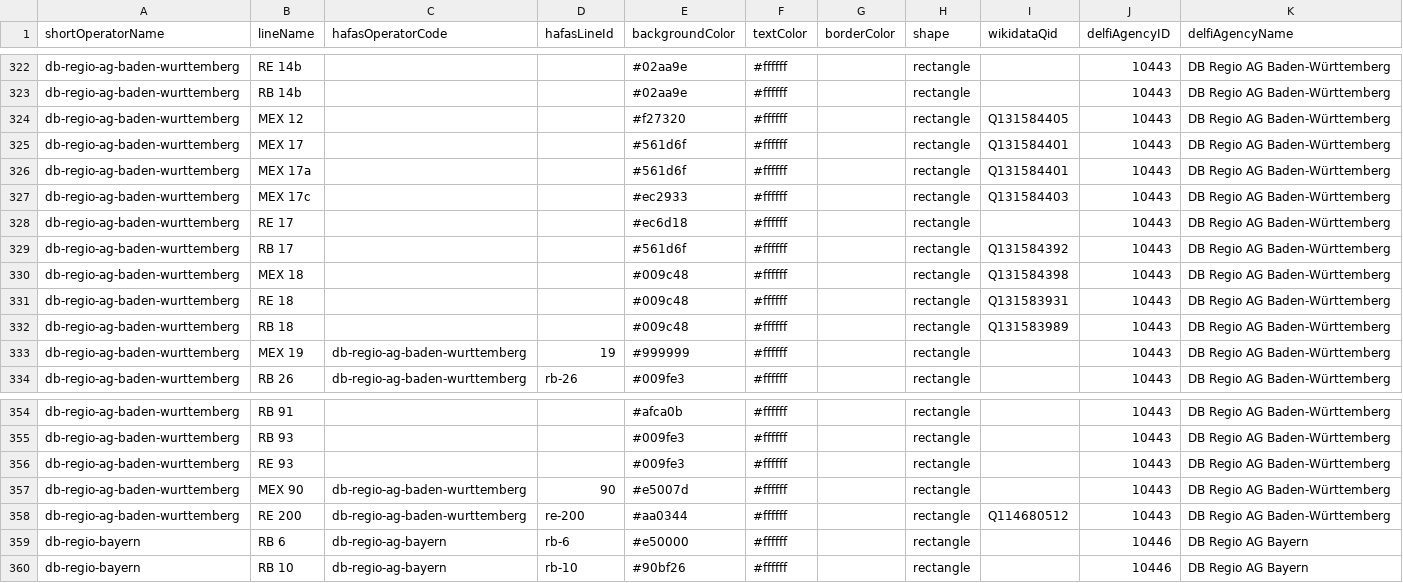
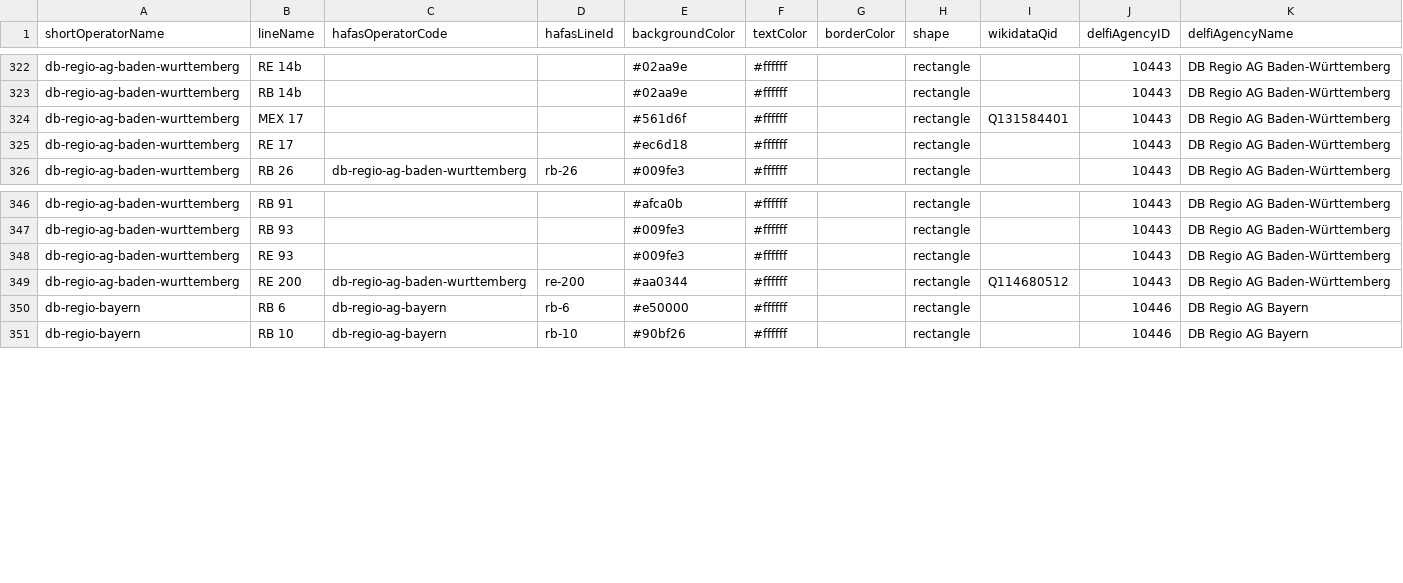
Before and after one commit to Traewelling/line-colors, a CSV file: line-colors.csv, drawn as a sheet; only a part is shown, gaps mark what is left out.

Commit message:
Remove some DB Regio BW lines

```diff
--- a/line-colors.csv
+++ b/line-colors.csv
@@ -323,12 +323,4 @@ db-regio-ag-baden-wurttemberg,RE 14b,,,#02aa9e,#ffffff,,rectangle,,10443,DB Regi
 db-regio-ag-baden-wurttemberg,RB 14b,,,#02aa9e,#ffffff,,rectangle,,10443,DB Regio AG Baden-Württemberg
-db-regio-ag-baden-wurttemberg,MEX 12,,,#f27320,#ffffff,,rectangle,Q131584405,10443,DB Regio AG Baden-Württemberg
 db-regio-ag-baden-wurttemberg,MEX 17,,,#561d6f,#ffffff,,rectangle,Q131584401,10443,DB Regio AG Baden-Württemberg
-db-regio-ag-baden-wurttemberg,MEX 17a,,,#561d6f,#ffffff,,rectangle,Q131584401,10443,DB Regio AG Baden-Württemberg
-db-regio-ag-baden-wurttemberg,MEX 17c,,,#ec2933,#ffffff,,rectangle,Q131584403,10443,DB Regio AG Baden-Württemberg
 db-regio-ag-baden-wurttemberg,RE 17,,,#ec6d18,#ffffff,,rectangle,,10443,DB Regio AG Baden-Württemberg
-db-regio-ag-baden-wurttemberg,RB 17,,,#561d6f,#ffffff,,rectangle,Q131584392,10443,DB Regio AG Baden-Württemberg
-db-regio-ag-baden-wurttemberg,MEX 18,,,#009c48,#ffffff,,rectangle,Q131584398,10443,DB Regio AG Baden-Württemberg
-db-regio-ag-baden-wurttemberg,RE 18,,,#009c48,#ffffff,,rectangle,Q131583931,10443,DB Regio AG Baden-Württemberg
-db-regio-ag-baden-wurttemberg,RB 18,,,#009c48,#ffffff,,rectangle,Q131583989,10443,DB Regio AG Baden-Württemberg
-db-regio-ag-baden-wurttemberg,MEX 19,db-regio-ag-baden-wurttemberg,19,#999999,#ffffff,,rectangle,,10443,DB Regio AG Baden-Württemberg
 db-regio-ag-baden-wurttemberg,RB 26,db-regio-ag-baden-wurttemberg,rb-26,#009fe3,#ffffff,,rectangle,,10443,DB Regio AG Baden-Württemberg
@@ -356,3 +348,2 @@ db-regio-ag-baden-wurttemberg,RB 93,,,#009fe3,#ffffff,,rectangle,,10443,DB Regio
 db-regio-ag-baden-wurttemberg,RE 93,,,#009fe3,#ffffff,,rectangle,,10443,DB Regio AG Baden-Württemberg
-db-regio-ag-baden-wurttemberg,MEX 90,db-regio-ag-baden-wurttemberg,90,#e5007d,#ffffff,,rectangle,,10443,DB Regio AG Baden-Württemberg
 db-regio-ag-baden-wurttemberg,RE 200,db-regio-ag-baden-wurttemberg,re-200,#aa0344,#ffffff,,rectangle,Q114680512,10443,DB Regio AG Baden-Württemberg
```
